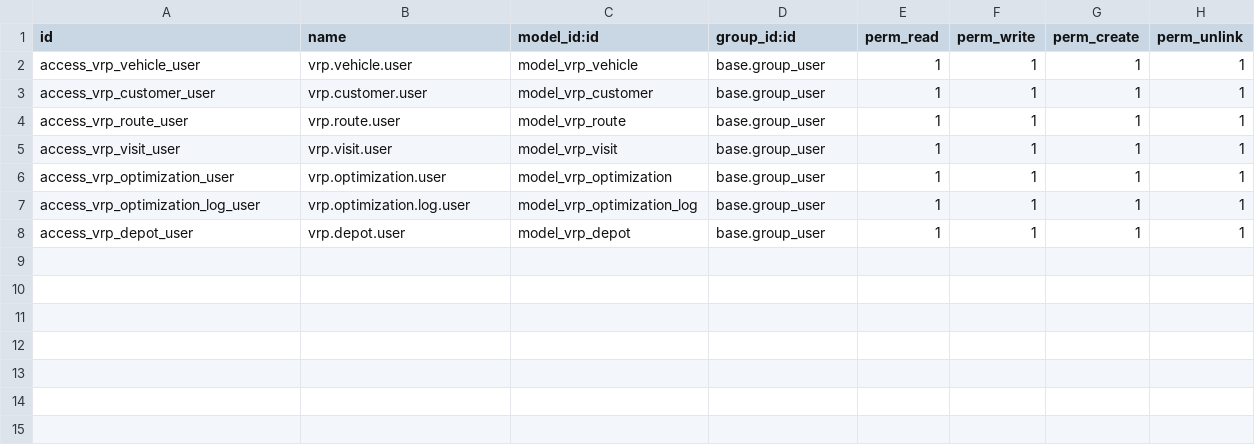
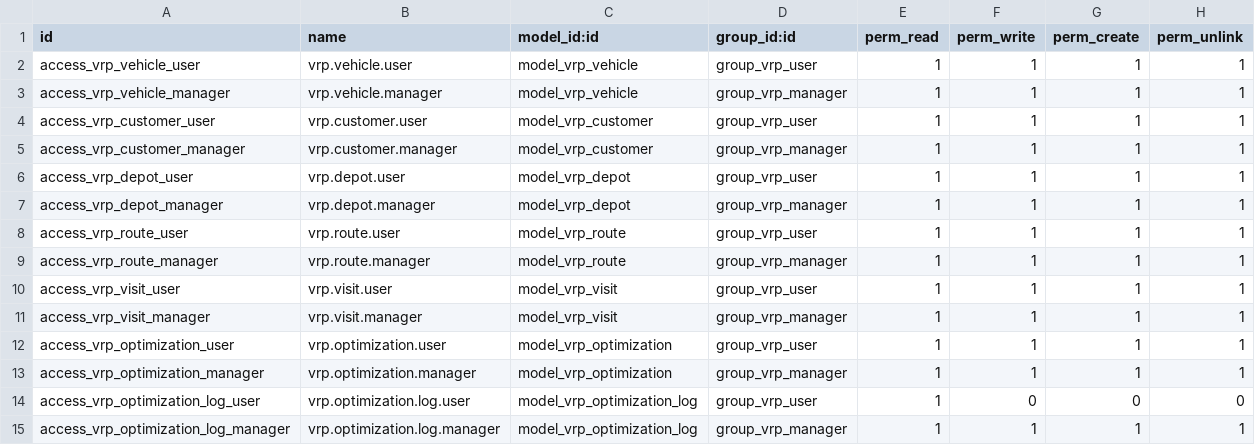
Before and after one commit to khadijatarhri/OdooCustomer, a CSV file: addons/delivery_vrp/security/ir.model.access.csv, drawn as a sheet.

Commit message:
completing delivery_vrp module

```diff
--- a/addons/delivery_vrp/security/ir.model.access.csv
+++ b/addons/delivery_vrp/security/ir.model.access.csv
@@ -1,8 +1,15 @@
 id,name,model_id:id,group_id:id,perm_read,perm_write,perm_create,perm_unlink
-access_vrp_vehicle_user,vrp.vehicle.user,model_vrp_vehicle,base.group_user,1,1,1,1
-access_vrp_customer_user,vrp.customer.user,model_vrp_customer,base.group_user,1,1,1,1
-access_vrp_route_user,vrp.route.user,model_vrp_route,base.group_user,1,1,1,1
-access_vrp_visit_user,vrp.visit.user,model_vrp_visit,base.group_user,1,1,1,1
-access_vrp_optimization_user,vrp.optimization.user,model_vrp_optimization,base.group_user,1,1,1,1
-access_vrp_optimization_log_user,vrp.optimization.log.user,model_vrp_optimization_log,base.group_user,1,1,1,1
-access_vrp_depot_user,vrp.depot.user,model_vrp_depot,base.group_user,1,1,1,1
+access_vrp_vehicle_user,vrp.vehicle.user,model_vrp_vehicle,group_vrp_user,1,1,1,1
+access_vrp_vehicle_manager,vrp.vehicle.manager,model_vrp_vehicle,group_vrp_manager,1,1,1,1
+access_vrp_customer_user,vrp.customer.user,model_vrp_customer,group_vrp_user,1,1,1,1
+access_vrp_customer_manager,vrp.customer.manager,model_vrp_customer,group_vrp_manager,1,1,1,1
+access_vrp_depot_user,vrp.depot.user,model_vrp_depot,group_vrp_user,1,1,1,1
+access_vrp_depot_manager,vrp.depot.manager,model_vrp_depot,group_vrp_manager,1,1,1,1
+access_vrp_route_user,vrp.route.user,model_vrp_route,group_vrp_user,1,1,1,1
+access_vrp_route_manager,vrp.route.manager,model_vrp_route,group_vrp_manager,1,1,1,1
+access_vrp_visit_user,vrp.visit.user,model_vrp_visit,group_vrp_user,1,1,1,1
+access_vrp_visit_manager,vrp.visit.manager,model_vrp_visit,group_vrp_manager,1,1,1,1
+access_vrp_optimization_user,vrp.optimization.user,model_vrp_optimization,group_vrp_user,1,1,1,1
+access_vrp_optimization_manager,vrp.optimization.manager,model_vrp_optimization,group_vrp_manager,1,1,1,1
+access_vrp_optimization_log_user,vrp.optimization.log.user,model_vrp_optimization_log,group_vrp_user,1,0,0,0
+access_vrp_optimization_log_manager,vrp.optimization.log.manager,model_vrp_optimization_log,group_vrp_manager,1,1,1,1
```
Also changed, not shown: 7 other files.
